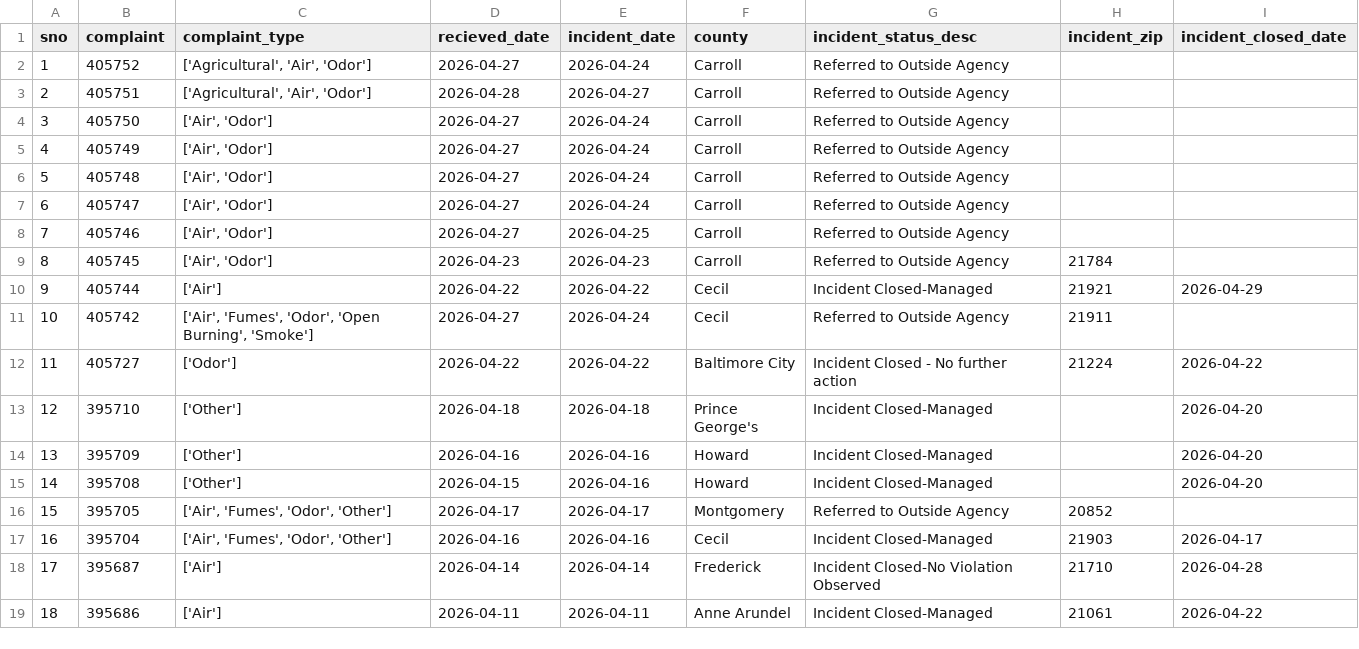
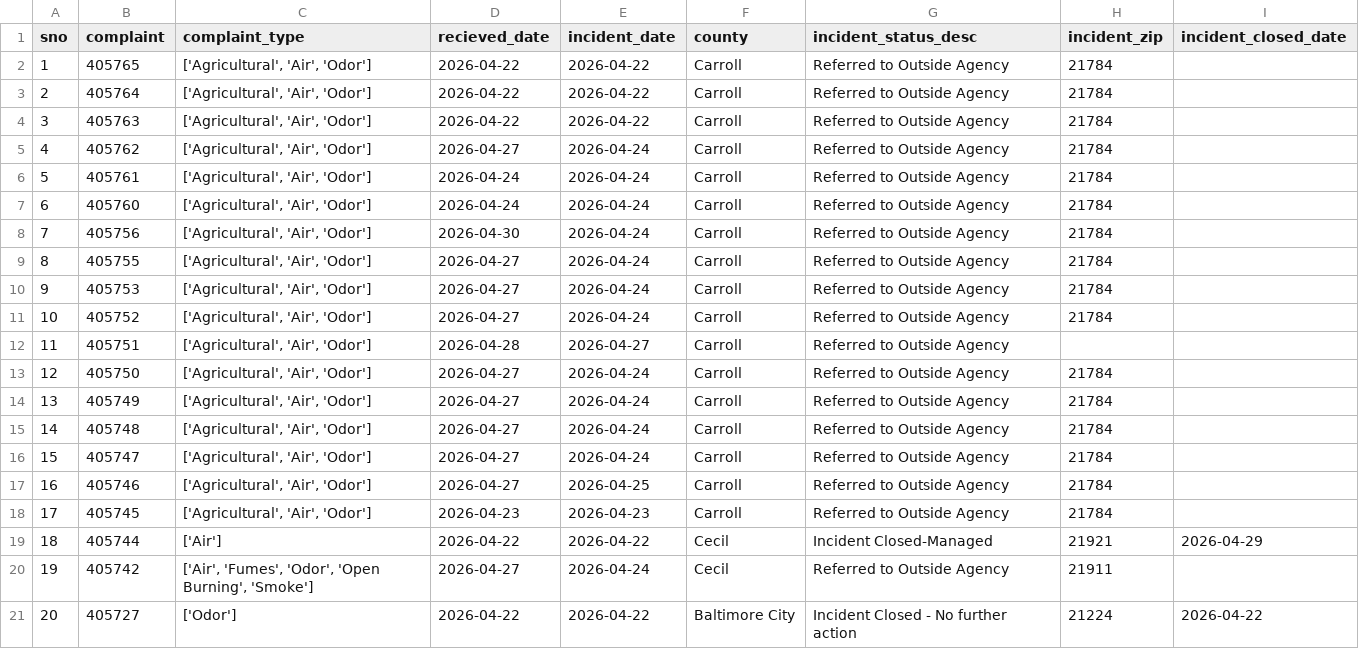
Before and after one commit to ktanner23/live-nicar-pipeline, a CSV file: exported_data/all_complaints.csv, drawn as a sheet; only a part is shown; the shorter side is filled out with more unchanged rows; addresses are those after the commit; the diff names each change by its address in the sheet, - before the commit and + after, or states it on an @@ line.

```diff
--- a/exported_data/all_complaints.csv
+++ b/exported_data/all_complaints.csv
+row 2: 1 | 405765 | ['Agricultural', 'Air', 'Odor'] | 2026-04-22 | 2026-04-22 | Carroll | Referred to Outside Agency | 21784
+row 3: 2 | 405764 | ['Agricultural', 'Air', 'Odor'] | 2026-04-22 | 2026-04-22 | Carroll | Referred to Outside Agency | 21784
+row 4: 3 | 405763 | ['Agricultural', 'Air', 'Odor'] | 2026-04-22 | 2026-04-22 | Carroll | Referred to Outside Agency | 21784
+row 5: 4 | 405762 | ['Agricultural', 'Air', 'Odor'] | 2026-04-27 | 2026-04-24 | Carroll | Referred to Outside Agency | 21784
+row 6: 5 | 405761 | ['Agricultural', 'Air', 'Odor'] | 2026-04-24 | 2026-04-24 | Carroll | Referred to Outside Agency | 21784
+row 7: 6 | 405760 | ['Agricultural', 'Air', 'Odor'] | 2026-04-24 | 2026-04-24 | Carroll | Referred to Outside Agency | 21784
+row 8: 7 | 405756 | ['Agricultural', 'Air', 'Odor'] | 2026-04-30 | 2026-04-24 | Carroll | Referred to Outside Agency | 21784
+row 9: 8 | 405755 | ['Agricultural', 'Air', 'Odor'] | 2026-04-27 | 2026-04-24 | Carroll | Referred to Outside Agency | 21784
+row 10: 9 | 405753 | ['Agricultural', 'Air', 'Odor'] | 2026-04-27 | 2026-04-24 | Carroll | Referred to Outside Agency | 21784
@@ column A (sno) renumbered from row 11 down @@
-H11 (incident_zip): (empty)
+H11 (incident_zip): 21784
-C13:C18 (complaint_type): ['Air', 'Odor']
+C13:C18 (complaint_type): ['Agricultural', 'Air', 'Odor']
-H13:H17 (incident_zip): (empty)
+H13:H17 (incident_zip): 21784
```
Also changed, not shown: exported_data/complaint_type_frequency.csv, exported_data/county_frequency.csv, 1 other file.
